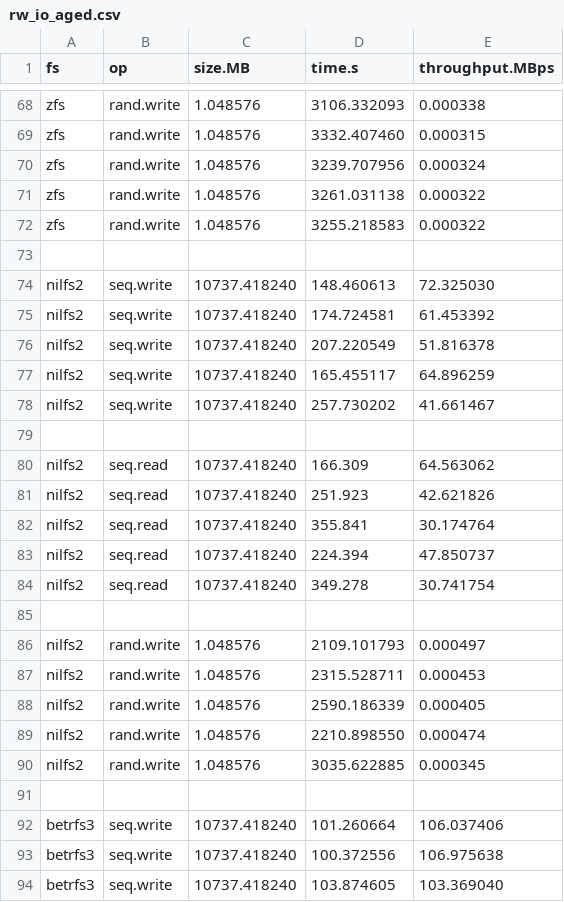
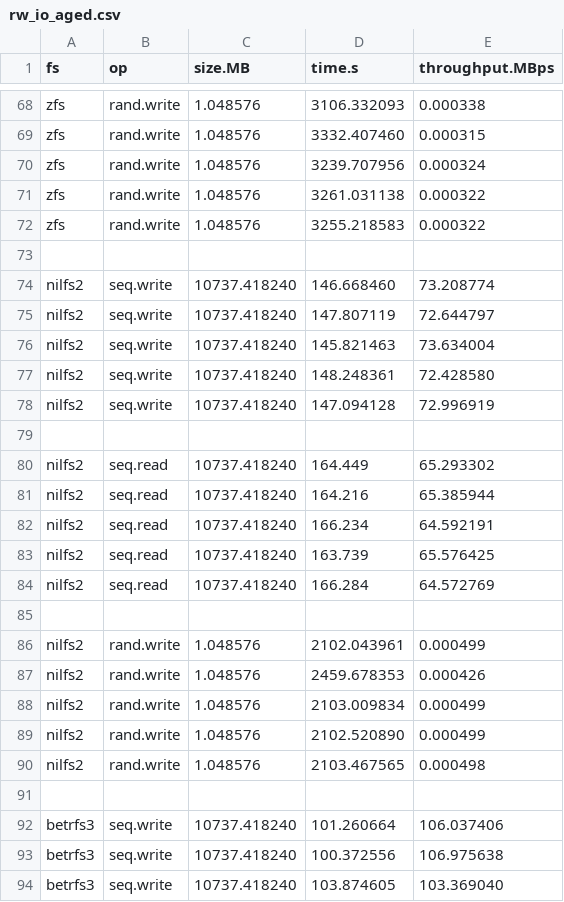
Before and after one commit to zhanyang/dissertation, a CSV file: data/raw/rw_io_aged.csv, drawn as a sheet; only a part is shown, gaps mark what is left out.

```diff
--- a/data/raw/rw_io_aged.csv
+++ b/data/raw/rw_io_aged.csv
@@ -73,19 +73,19 @@ zfs, rand.write, 1.048576, 3255.218583, 0.000322
 
-nilfs2, seq.write, 10737.418240, 148.460613, 72.325030
-nilfs2, seq.write, 10737.418240, 174.724581, 61.453392
-nilfs2, seq.write, 10737.418240, 207.220549, 51.816378
-nilfs2, seq.write, 10737.418240, 165.455117, 64.896259
-nilfs2, seq.write, 10737.418240, 257.730202, 41.661467
+nilfs2, seq.write, 10737.418240, 146.668460, 73.208774
+nilfs2, seq.write, 10737.418240, 147.807119, 72.644797
+nilfs2, seq.write, 10737.418240, 145.821463, 73.634004
+nilfs2, seq.write, 10737.418240, 148.248361, 72.428580
+nilfs2, seq.write, 10737.418240, 147.094128, 72.996919
 
-nilfs2, seq.read, 10737.418240, 166.309, 64.563062
-nilfs2, seq.read, 10737.418240, 251.923, 42.621826
-nilfs2, seq.read, 10737.418240, 355.841, 30.174764
-nilfs2, seq.read, 10737.418240, 224.394, 47.850737
-nilfs2, seq.read, 10737.418240, 349.278, 30.741754
+nilfs2, seq.read, 10737.418240, 164.449, 65.293302
+nilfs2, seq.read, 10737.418240, 164.216, 65.385944
+nilfs2, seq.read, 10737.418240, 166.234, 64.592191
+nilfs2, seq.read, 10737.418240, 163.739, 65.576425
+nilfs2, seq.read, 10737.418240, 166.284, 64.572769
 
-nilfs2, rand.write, 1.048576, 2109.101793, 0.000497
-nilfs2, rand.write, 1.048576, 2315.528711, 0.000453
-nilfs2, rand.write, 1.048576, 2590.186339, 0.000405
-nilfs2, rand.write, 1.048576, 2210.898550, 0.000474
-nilfs2, rand.write, 1.048576, 3035.622885, 0.000345
+nilfs2, rand.write, 1.048576, 2102.043961, 0.000499
+nilfs2, rand.write, 1.048576, 2459.678353, 0.000426
+nilfs2, rand.write, 1.048576, 2103.009834, 0.000499
+nilfs2, rand.write, 1.048576, 2102.520890, 0.000499
+nilfs2, rand.write, 1.048576, 2103.467565, 0.000498
 
```
Also changed, not shown: data/git_aged.csv, data/imap_aged.csv, 4 other files.
